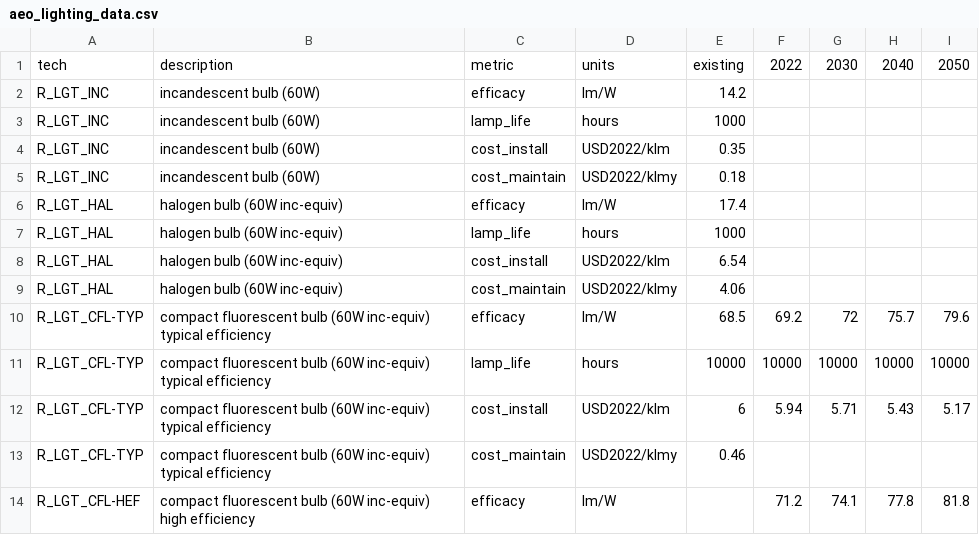
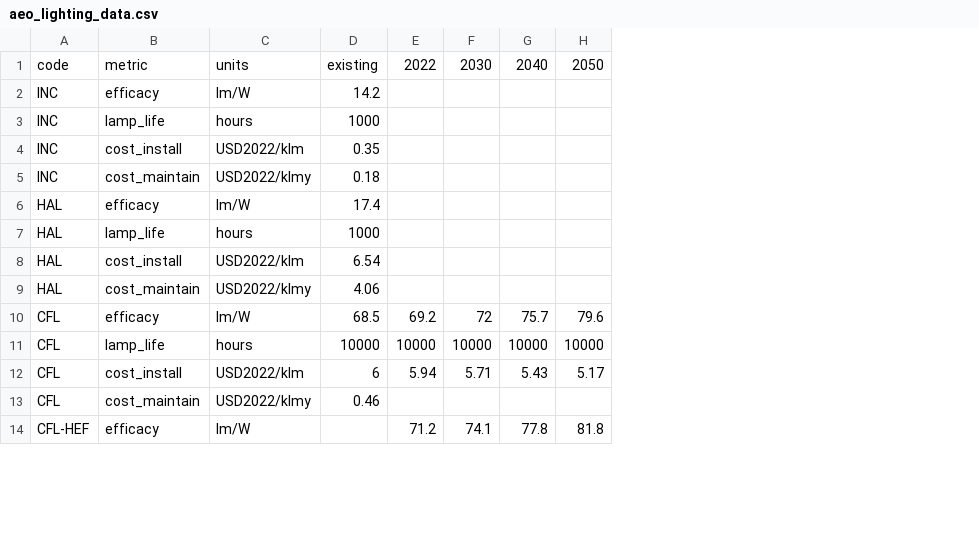
Before and after one commit to idelder/canoe-residential, a CSV file: input_files/aeo_lighting_data.csv, drawn as a sheet; only a part is shown; removed rows and columns are numbered as before the commit, all else as after; the diff names each change by its address in the sheet, - before the commit and + after, or states it on an @@ line.

```diff
--- a/input_files/aeo_lighting_data.csv
+++ b/input_files/aeo_lighting_data.csv
-column A, rows 1-14: tech | R_LGT_INC | R_LGT_INC | R_LGT_INC | R_LGT_INC | R_LGT_HAL | R_LGT_HAL | R_LGT_HAL | R_LGT_HAL | R_LGT_CFL-TYP | R_LGT_CFL-TYP | R_LGT_CFL-TYP | R_LGT_CFL-TYP | R_LGT_CFL-HEF
-column B, rows 1-14: description | incandescent bulb (60W) | incandescent bulb (60W) | incandescent bulb (60W) | incandescent bulb (60W) | halogen bulb (60W inc-equiv) | halogen bulb (60W inc-equiv) | halogen bulb (60W inc-equiv) | halogen bulb (60W inc-equiv) | compact fluorescent bulb (60W inc-equiv) typical efficiency | compact fluorescent bulb (60W inc-equiv) typical efficiency | compact fluorescent bulb (60W inc-equiv) typical efficiency | compact fluorescent bulb (60W inc-equiv) typical efficiency | compact fluorescent bulb (60W inc-equiv) high efficiency
+column A, rows 1-14: code | INC | INC | INC | INC | HAL | HAL | HAL | HAL | CFL | CFL | CFL | CFL | CFL-HEF
```
Also changed, not shown: input_files/aeo_technologies.csv, input_files/existing_lighting.csv, 10 other files.
